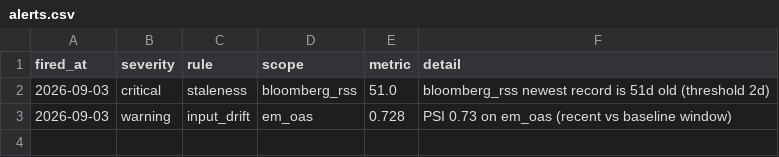
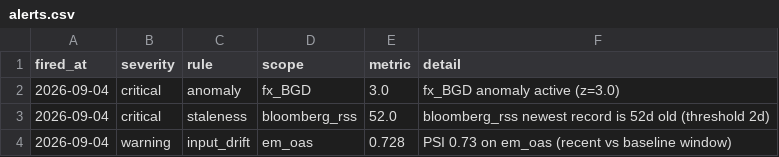
Before and after one commit to walk-on-the-wild-side/sovereign-monitor, a CSV file: dashboard_export/alerts.csv, drawn as a sheet.

```diff
--- a/dashboard_export/alerts.csv
+++ b/dashboard_export/alerts.csv
@@ -1,3 +1,4 @@
 fired_at,severity,rule,scope,metric,detail
-2026-09-03,critical,staleness,bloomberg_rss,51.0,bloomberg_rss newest record is 51d old (threshold 2d)
-2026-09-03,warning,input_drift,em_oas,0.728,PSI 0.73 on em_oas (recent vs baseline window)
+2026-09-04,critical,anomaly,fx_BGD,3.0,fx_BGD anomaly active (z=3.0)
+2026-09-04,critical,staleness,bloomberg_rss,52.0,bloomberg_rss newest record is 52d old (threshold 2d)
+2026-09-04,warning,input_drift,em_oas,0.728,PSI 0.73 on em_oas (recent vs baseline window)
```
Also changed, not shown: dashboard_export/signals.csv, 3 other files.
